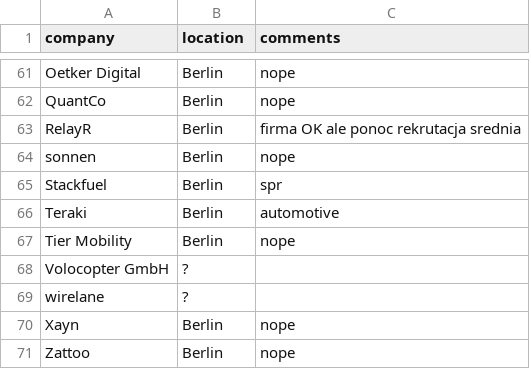
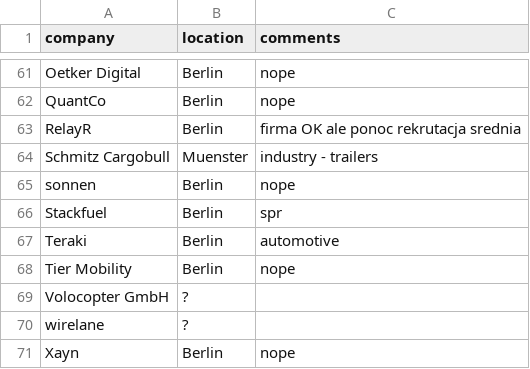
Before and after one commit to milionowa-firma/work-seeking-utils, a CSV file: companies.csv, drawn as a sheet; only a part is shown, gaps mark what is left out; the shorter side is filled out with more unchanged rows.

Commit message:
Update companies.csv
+1

```diff
--- a/companies.csv
+++ b/companies.csv
@@ -63,2 +63,3 @@ QuantCo                     ,         Berlin                ,         nope
 RelayR                      ,         Berlin                ,         firma OK ale ponoc rekrutacja srednia
+Schmitz Cargobull           ,         Muenster              ,         industry - trailers
 sonnen                      ,         Berlin                ,         nope
```
